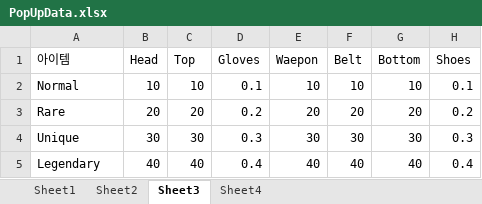
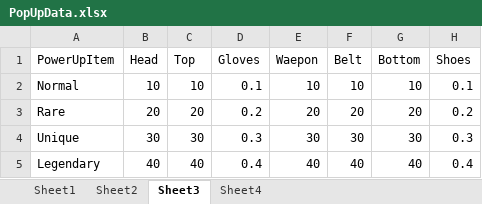
Before and after one commit to jiho1120/Portfolio, an Excel workbook: Assets/Resources/PopUpdata/PopUpData.xlsx, sheet Sheet3, drawn as a sheet; values as stored, in another font and other column widths than the file's, no borders; charts and pictures not drawn; the diff names each change by its address in the sheet, - before the commit and + after, or states it on an @@ line.

```diff
--- a/Assets/Resources/PopUpdata/PopUpData.xlsx (sheet Sheet3)
+++ b/Assets/Resources/PopUpdata/PopUpData.xlsx (sheet Sheet3)
-A1: 아이템
+A1: PowerUpItem
```
Also changed, not shown: sheet Sheet1, sheet Sheet4, sheet Sheet2, charts or pictures, 22 other files.
